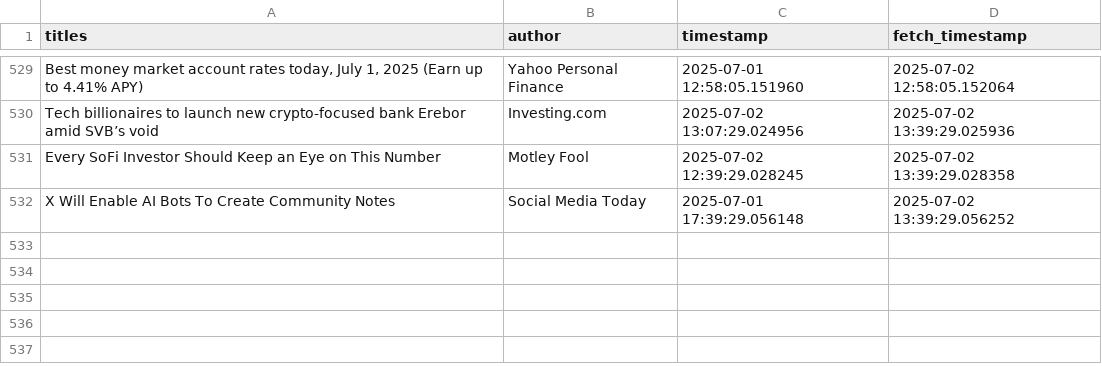
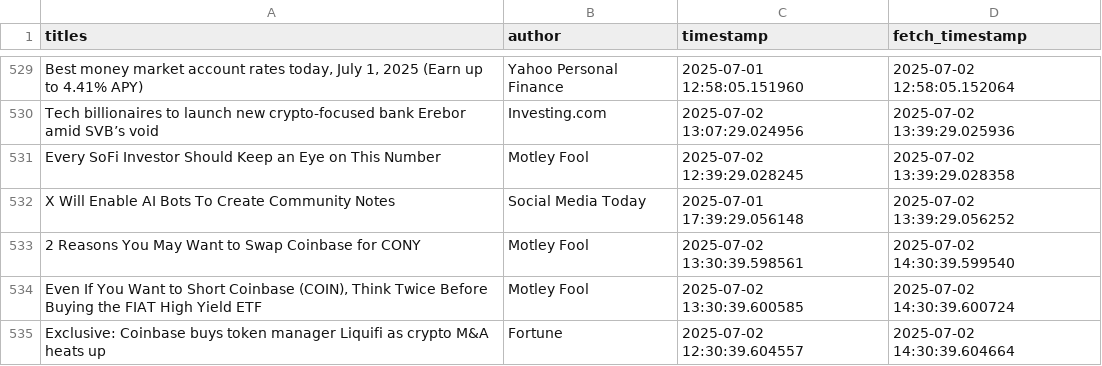
Before and after one commit to lucasmalinski/financial-sentiment-pipeline, a CSV file: data.csv, drawn as a sheet; only a part is shown, gaps mark what is left out.

Commit message:
30 min update: added news (2025-07-02T14:30:39Z)

```diff
--- a/data.csv
+++ b/data.csv
@@ -532 +532,4 @@ Every SoFi Investor Should Keep an Eye on This Number,Motley Fool,2025-07-02 12:
 X Will Enable AI Bots To Create Community Notes,Social Media Today,2025-07-01 17:39:29.056148,2025-07-02 13:39:29.056252
+2 Reasons You May Want to Swap Coinbase for CONY,Motley Fool,2025-07-02 13:30:39.598561,2025-07-02 14:30:39.599540
+"Even If You Want to Short Coinbase (COIN), Think Twice Before Buying the FIAT High Yield ETF",Motley Fool,2025-07-02 13:30:39.600585,2025-07-02 14:30:39.600724
+Exclusive: Coinbase buys token manager Liquifi as crypto M&A heats up,Fortune,2025-07-02 12:30:39.604557,2025-07-02 14:30:39.604664
```
